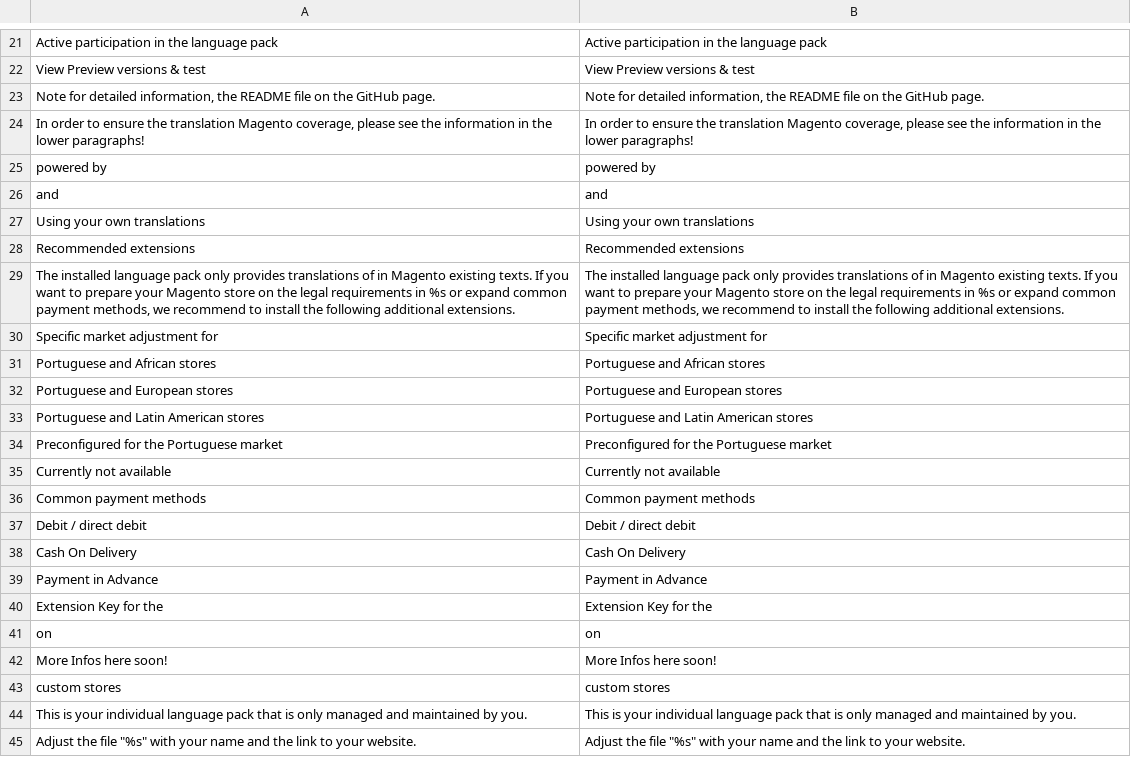
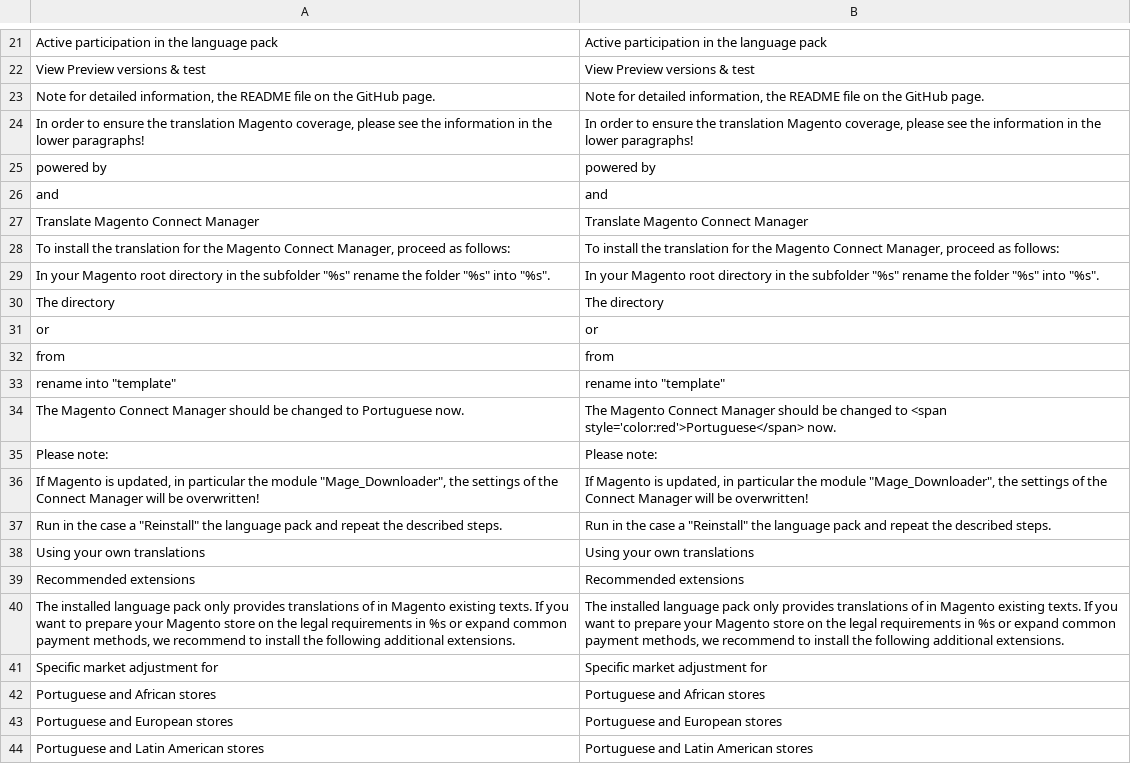
Before and after one commit to MaWoScha/German_LocalePack_pt_PT_, a CSV file: app/locale/en_US/German_LocalePt.csv, drawn as a sheet; only a part is shown, gaps mark what is left out; the shorter side is filled out with more unchanged rows; the diff names each change by its address in the sheet, - before the commit and + after, or states it on an @@ line.

```diff
--- a/app/locale/en_US/German_LocalePt.csv
+++ b/app/locale/en_US/German_LocalePt.csv
+row 27: Translate Magento Connect Manager | Translate Magento Connect Manager
+row 28: To install the translation for the Magento Connect Manager, proceed as follows: | To install the translation for the Magento Connect Manager, proceed as follows:
+row 29: In your Magento root directory in the subfolder "%s" rename the folder "%s" into "%s". | In your Magento root directory in the subfolder "%s" rename the folder "%s" into "%s".
+row 30: The directory | The directory
+row 31: or | or
+row 32: from | from
+row 33: rename into "template" | rename into "template"
+row 34: The Magento Connect Manager should be changed to Portuguese now. | The Magento Connect Manager should be changed to <span style='color:red'>Portuguese</span> now.
+row 35: Please note: | Please note:
+row 36: If Magento is updated, in particular the module "Mage_Downloader", the settings of the Connect Manager will be overwritten! | If Magento is updated, in particular the module "Mage_Downloader", the settings of the Connect Manager will be overwritten!
+row 37: Run in the case a "Reinstall" the language pack and repeat the described steps. | Run in the case a "Reinstall" the language pack and repeat the described steps.
```
Also changed, not shown: app/locale/de_DE/German_LocalePt.csv, app/locale/es_ES/German_LocalePt.csv, 41 other files.
